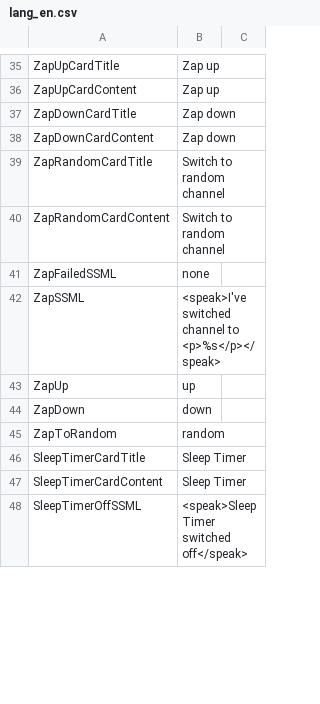
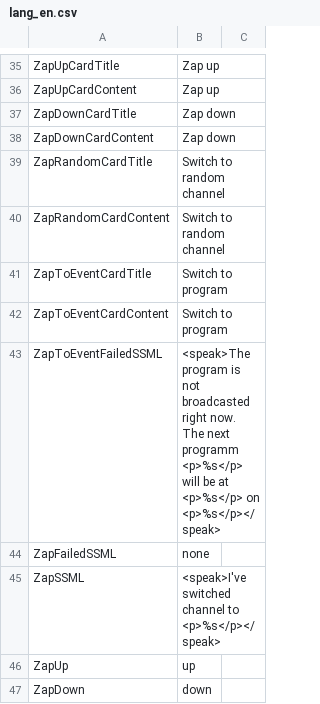
Before and after one commit to alexa-d/alexa-openwebif, a CSV file: src/d/alexa-openwebif/lang/lang_en.csv, drawn as a sheet; only a part is shown, gaps mark what is left out; the shorter side is filled out with more unchanged rows.

```diff
--- a/src/d/alexa-openwebif/lang/lang_en.csv
+++ b/src/d/alexa-openwebif/lang/lang_en.csv
@@ -40,2 +40,5 @@ ZapRandomCardTitle,     Switch to random channel
 ZapRandomCardContent,   Switch to random channel
+ZapToEventCardTitle,    Switch to program
+ZapToEventCardContent,  Switch to program
+ZapToEventFailedSSML,   <speak>The program is not broadcasted right now. The next programm <p>%s</p> will be at <p>%s</p> on <p>%s</p></speak>
 ZapFailedSSML,          none
```
Also changed, not shown: src/d/alexa-openwebif/lang/lang_de.csv, 8 other files.
